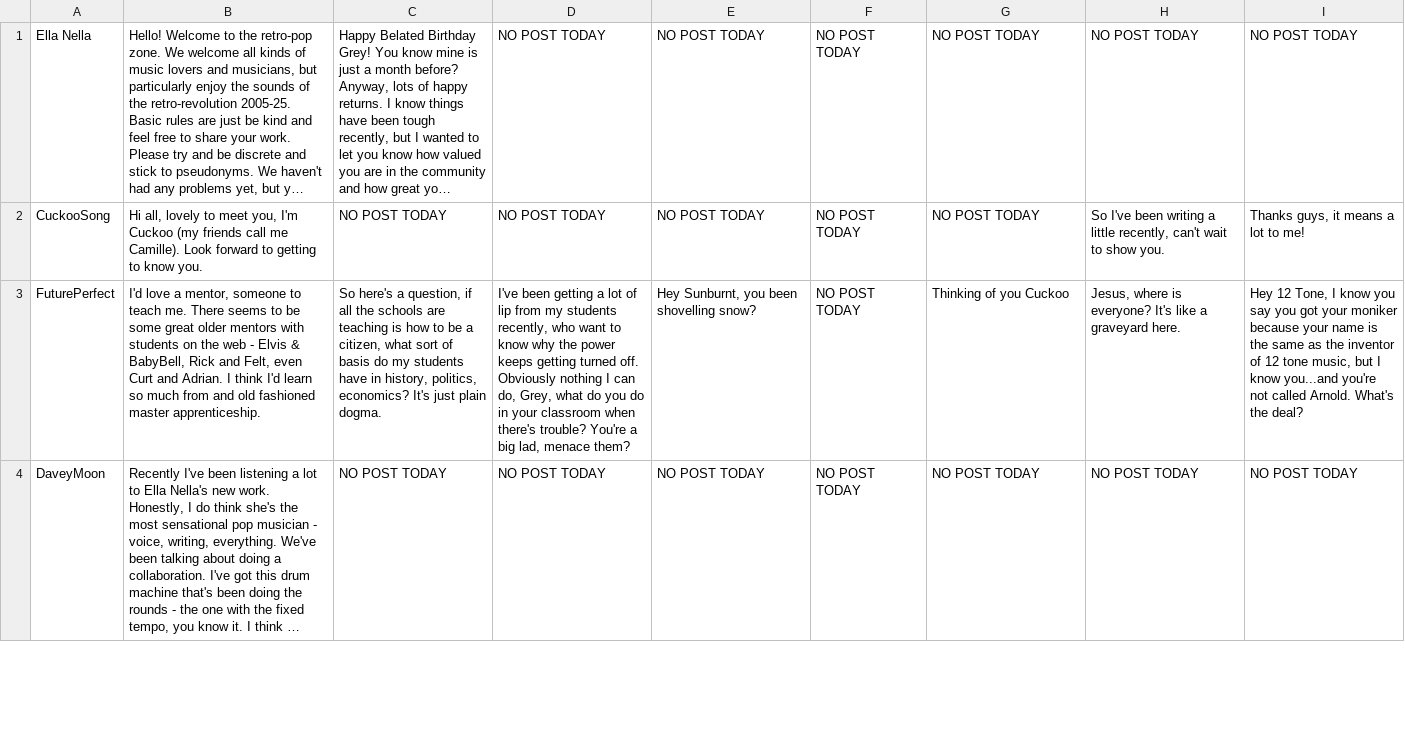
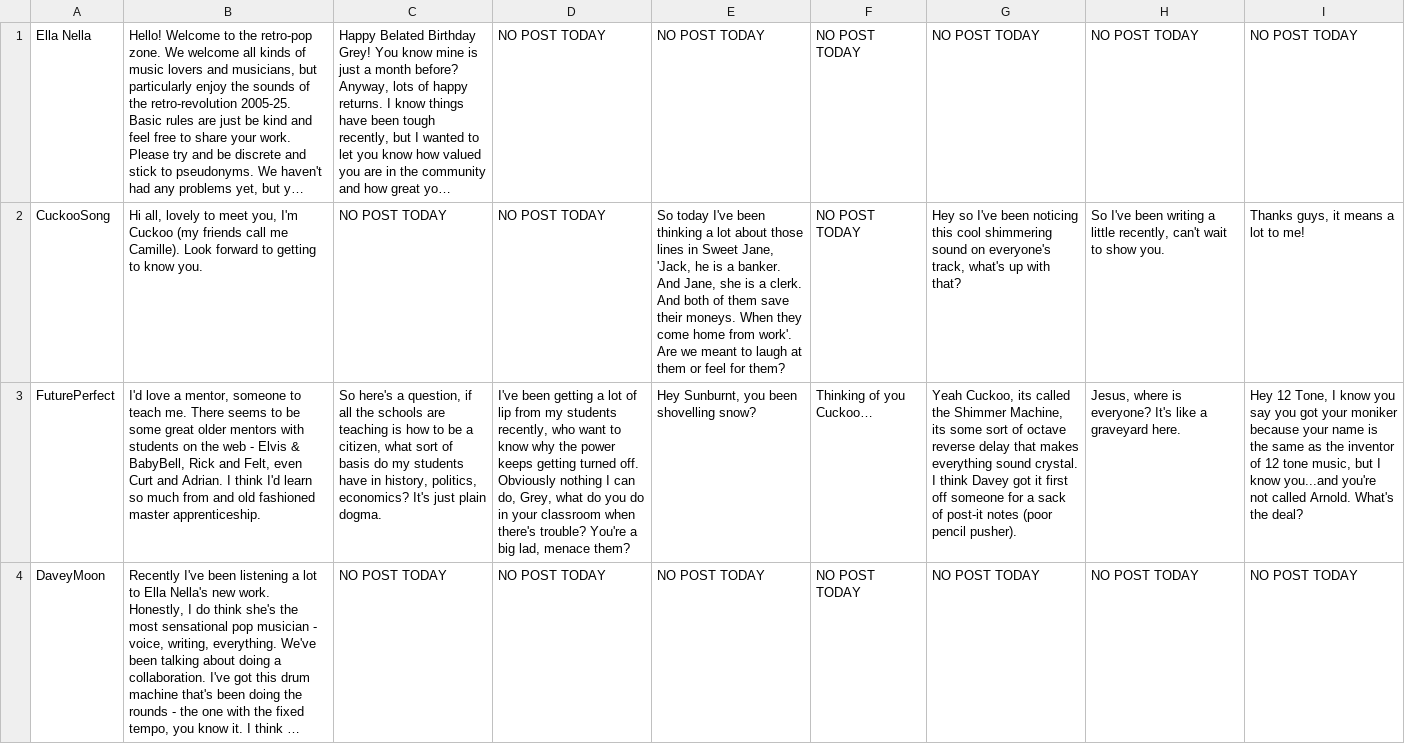
Before and after one commit to timrcoding/EchoBeach, a CSV file: EchoBeach/Assets/Resources/CharacterDialogueSheet.csv, drawn as a sheet; only a part is shown; long unchanged cells end in …; the diff covers the shown part only; the diff names each change by its address in the sheet, - before the commit and + after, or states it on an @@ line.

```diff
--- a/EchoBeach/Assets/Resources/CharacterDialogueSheet.csv
+++ b/EchoBeach/Assets/Resources/CharacterDialogueSheet.csv
-E2: NO POST TODAY
+E2: So today I've been thinking a lot about those lines in Sweet Jane, 'Jack, he is a banker. And Jane, she is a clerk. And both of them save their moneys. When they come home from work'. Are we meant to laugh at them or feel for them?
-G2: NO POST TODAY
+G2: Hey so I've been noticing this cool shimmering sound on everyone's track, what's up with that?
-F3: NO POST TODAY
+F3: Thinking of you Cuckoo…
-G3: Thinking of you Cuckoo
+G3: Yeah Cuckoo, its called the Shimmer Machine, its some sort of octave reverse delay that makes everything sound crystal. I think Davey got it first off someone for a sack of post-it notes (poor pencil pusher).
```
Also changed, not shown: 4 edited cells elsewhere in this file, 34 other files.
